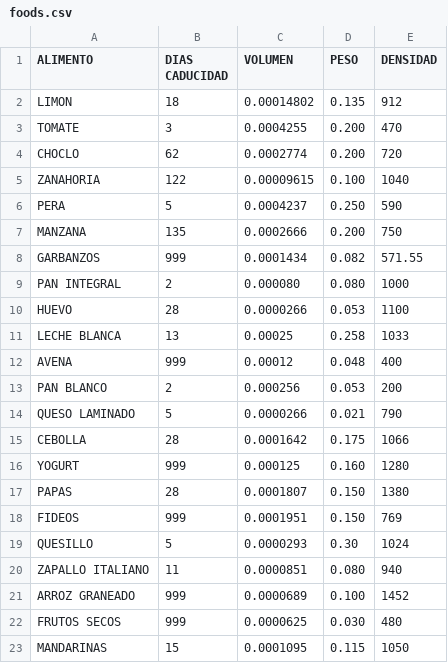
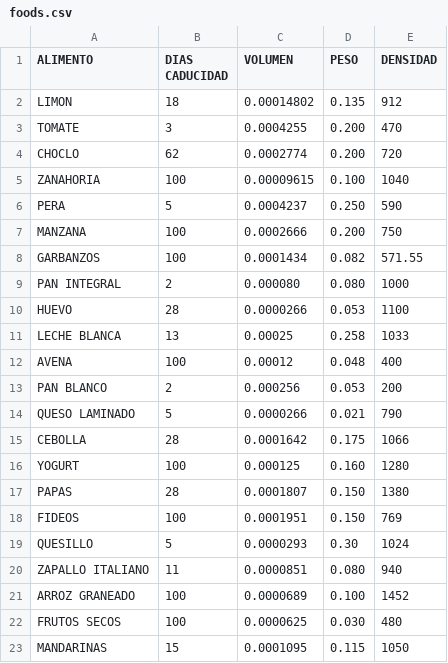
Before and after one commit to Wh4rp/Proyecto-Optimizacion, a CSV file: data/foods.csv, drawn as a sheet.

```diff
--- a/data/foods.csv
+++ b/data/foods.csv
@@ -4,6 +4,6 @@ TOMATE,3,0.0004255,0.200,470
 CHOCLO,62,0.0002774,0.200,720
-ZANAHORIA,122,0.00009615,0.100,1040
+ZANAHORIA,100,0.00009615,0.100,1040
 PERA,5,0.0004237,0.250,590
-MANZANA,135,0.0002666,0.200,750
-GARBANZOS,999,0.0001434,0.082,571.55
+MANZANA,100,0.0002666,0.200,750
+GARBANZOS,100,0.0001434,0.082,571.55
 PAN INTEGRAL,2,0.000080,0.080,1000
@@ -11,3 +11,3 @@ HUEVO,28,0.0000266,0.053,1100
 LECHE BLANCA,13,0.00025,0.258,1033
-AVENA,999,0.00012,0.048,400
+AVENA,100,0.00012,0.048,400
 PAN BLANCO,2,0.000256,0.053,200
@@ -15,9 +15,9 @@ QUESO LAMINADO,5,0.0000266,0.021,790
 CEBOLLA,28,0.0001642,0.175,1066
-YOGURT,999,0.000125,0.160,1280
+YOGURT,100,0.000125,0.160,1280
 PAPAS,28,0.0001807,0.150,1380
-FIDEOS,999,0.0001951,0.150,769
+FIDEOS,100,0.0001951,0.150,769
 QUESILLO,5,0.0000293,0.30,1024
 ZAPALLO ITALIANO,11,0.0000851,0.080,940
-ARROZ GRANEADO,999,0.0000689,0.100,1452
-FRUTOS SECOS,999,0.0000625,0.030,480
+ARROZ GRANEADO,100,0.0000689,0.100,1452
+FRUTOS SECOS,100,0.0000625,0.030,480
 MANDARINAS,15,0.0001095,0.115,1050
```
Also changed, not shown: data/feeding_schedule_out.csv, 1 other file.
